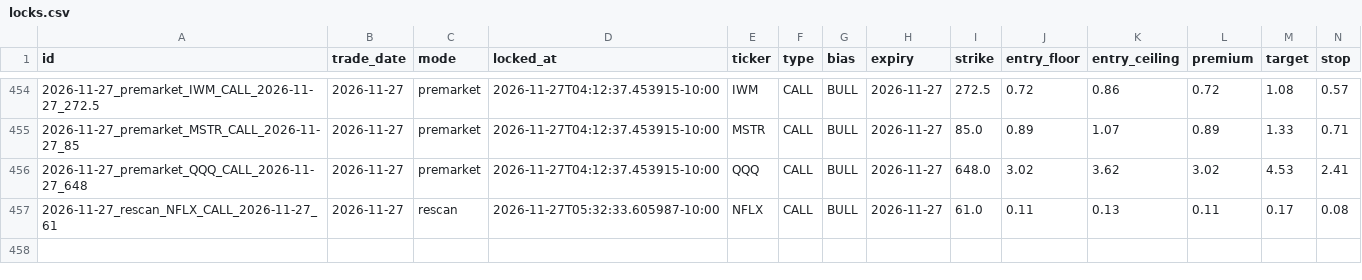
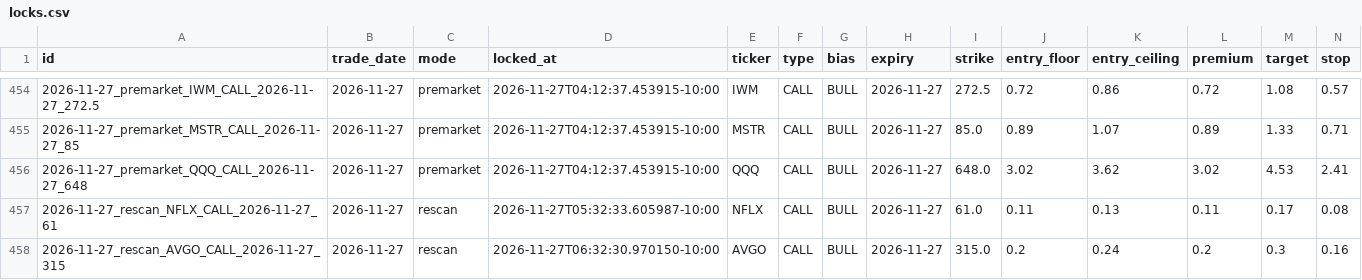
Before and after one commit to Seed808/theesness-market, a CSV file: ledger/locks.csv, drawn as a sheet; only a part is shown, gaps mark what is left out; rows hold the shown columns only; the diff names each change by its address in the sheet, - before the commit and + after, or states it on an @@ line.

Commit message:
ledger: 2026-11-27T16:35Z

```diff
--- a/ledger/locks.csv
+++ b/ledger/locks.csv
+row 458: 2026-11-27_rescan_AVGO_CALL_2026-11-27_315 | 2026-11-27 | rescan | 2026-11-27T06:32:30.970150-10:00 | AVGO | CALL | BULL | 2026-11-27 | 315.0 | 0.2 | 0.24 | 0.2 | 0.3 | 0.16
```
Also changed, not shown: 9 other files.
